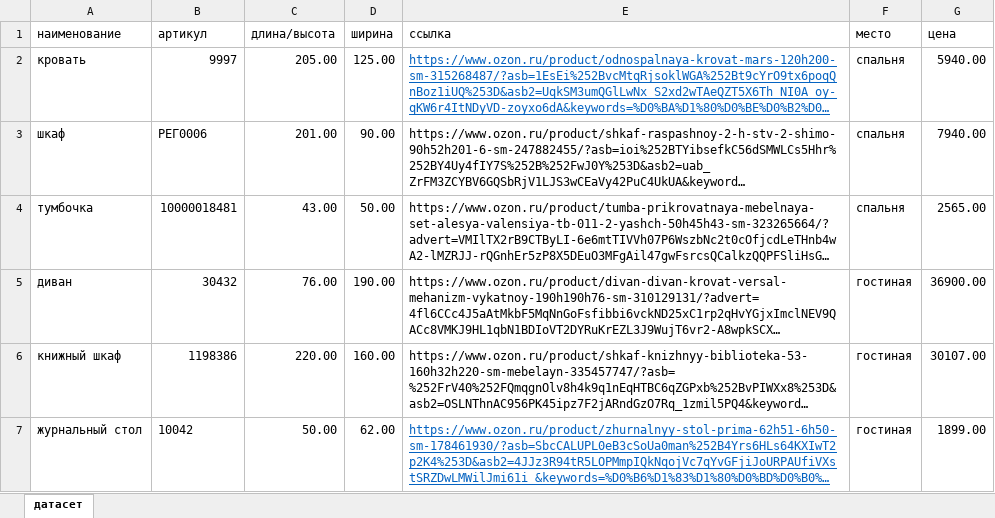
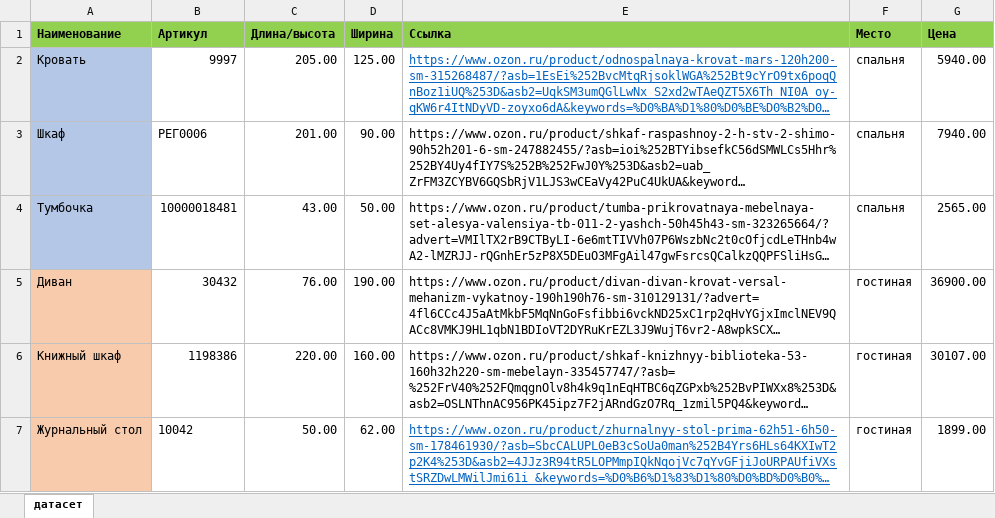
Before and after one commit to sabinaadl/my.lab, an Excel workbook: датасет в excel.xlsx, sheet датасет, drawn as a sheet; long unchanged cells end in …; values as stored, in another font and other column widths than the file's, no borders; the diff names each change by its address in the sheet, - before the commit and + after, or states it on an @@ line.

```diff
--- a/датасет в excel.xlsx (sheet датасет)
+++ b/датасет в excel.xlsx (sheet датасет)
-A1: наименование
+A1: Наименование
@@ A1:G1 fill: none → #92D050, bold: off → on @@
-B1: артикул
+B1: Артикул
-C1: длина/высота
+C1: Длина/высота
-D1: ширина
+D1: Ширина
-E1: ссылка
+E1: Ссылка
-F1: место
+F1: Место
-G1: цена
+G1: Цена
-A2 (Наименование): кровать
+A2 (Наименование): Кровать
-A2:A4 fill: none
+A2:A4 fill: #B4C7E7
-A3 (Наименование): шкаф
+A3 (Наименование): Шкаф
-A4 (Наименование): тумбочка
+A4 (Наименование): Тумбочка
-A5 (Наименование): диван
+A5 (Наименование): Диван
-A5:A7 fill: none
+A5:A7 fill: #F8CBAD
-A6 (Наименование): книжный шкаф
+A6 (Наименование): Книжный шкаф
-A7 (Наименование): журнальный стол
+A7 (Наименование): Журнальный стол
```
Also changed, not shown: 6 other files.
